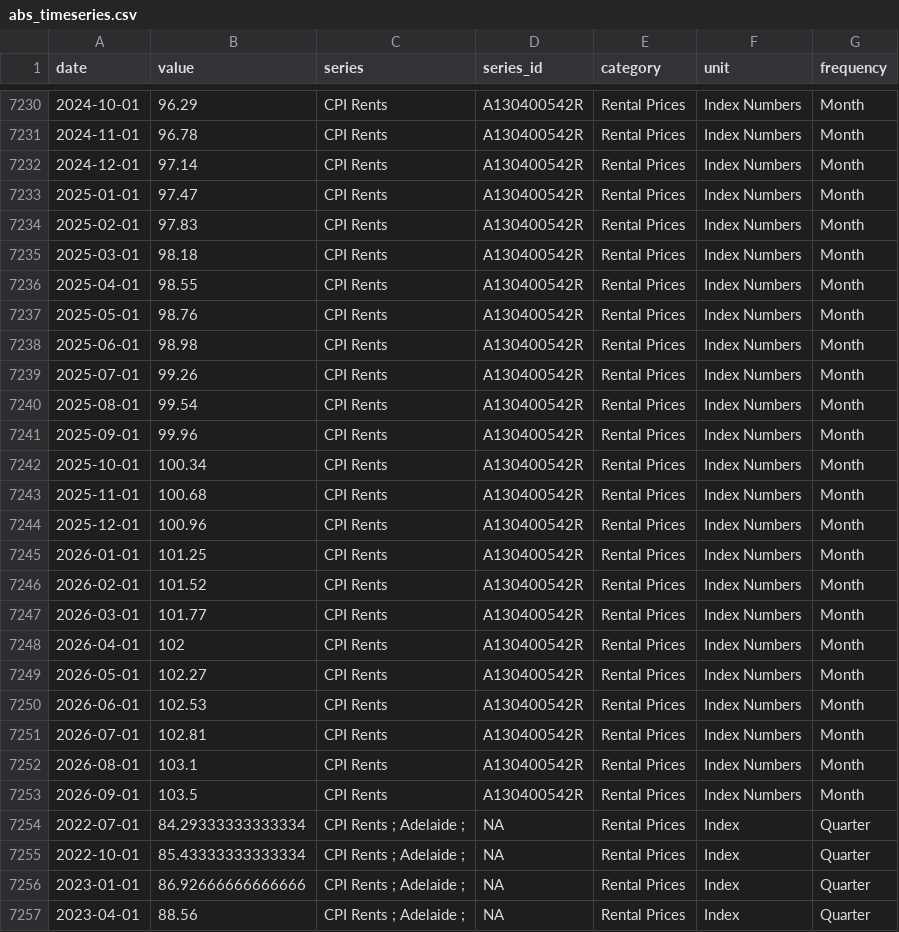
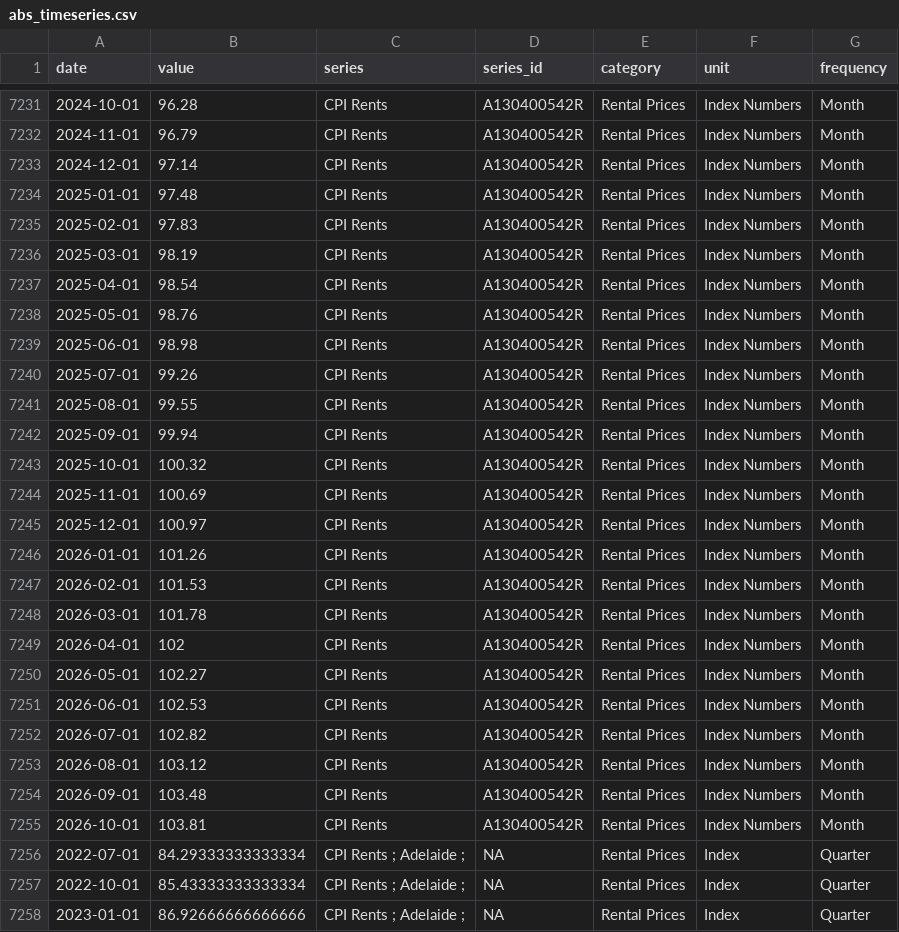
Before and after one commit to AnthonyPuggs/Housing-Affordability-Dashboard, a CSV file: data/abs_timeseries.csv, drawn as a sheet; only a part is shown, gaps mark what is left out; the shorter side is filled out with more unchanged rows; the diff covers the shown part only.

```diff
--- a/data/abs_timeseries.csv
+++ b/data/abs_timeseries.csv
@@ -7230,8 +7231,8 @@ date,value,series,series_id,category,unit,frequency
-2024-10-01,96.29,CPI Rents,A130400542R,Rental Prices,Index Numbers,Month
-2024-11-01,96.78,CPI Rents,A130400542R,Rental Prices,Index Numbers,Month
+2024-10-01,96.28,CPI Rents,A130400542R,Rental Prices,Index Numbers,Month
+2024-11-01,96.79,CPI Rents,A130400542R,Rental Prices,Index Numbers,Month
 2024-12-01,97.14,CPI Rents,A130400542R,Rental Prices,Index Numbers,Month
-2025-01-01,97.47,CPI Rents,A130400542R,Rental Prices,Index Numbers,Month
+2025-01-01,97.48,CPI Rents,A130400542R,Rental Prices,Index Numbers,Month
 2025-02-01,97.83,CPI Rents,A130400542R,Rental Prices,Index Numbers,Month
-2025-03-01,98.18,CPI Rents,A130400542R,Rental Prices,Index Numbers,Month
-2025-04-01,98.55,CPI Rents,A130400542R,Rental Prices,Index Numbers,Month
+2025-03-01,98.19,CPI Rents,A130400542R,Rental Prices,Index Numbers,Month
+2025-04-01,98.54,CPI Rents,A130400542R,Rental Prices,Index Numbers,Month
 2025-05-01,98.76,CPI Rents,A130400542R,Rental Prices,Index Numbers,Month
@@ -7239,10 +7240,10 @@ date,value,series,series_id,category,unit,frequency
 2025-07-01,99.26,CPI Rents,A130400542R,Rental Prices,Index Numbers,Month
-2025-08-01,99.54,CPI Rents,A130400542R,Rental Prices,Index Numbers,Month
-2025-09-01,99.96,CPI Rents,A130400542R,Rental Prices,Index Numbers,Month
-2025-10-01,100.34,CPI Rents,A130400542R,Rental Prices,Index Numbers,Month
-2025-11-01,100.68,CPI Rents,A130400542R,Rental Prices,Index Numbers,Month
-2025-12-01,100.96,CPI Rents,A130400542R,Rental Prices,Index Numbers,Month
-2026-01-01,101.25,CPI Rents,A130400542R,Rental Prices,Index Numbers,Month
-2026-02-01,101.52,CPI Rents,A130400542R,Rental Prices,Index Numbers,Month
-2026-03-01,101.77,CPI Rents,A130400542R,Rental Prices,Index Numbers,Month
+2025-08-01,99.55,CPI Rents,A130400542R,Rental Prices,Index Numbers,Month
+2025-09-01,99.94,CPI Rents,A130400542R,Rental Prices,Index Numbers,Month
+2025-10-01,100.32,CPI Rents,A130400542R,Rental Prices,Index Numbers,Month
+2025-11-01,100.69,CPI Rents,A130400542R,Rental Prices,Index Numbers,Month
+2025-12-01,100.97,CPI Rents,A130400542R,Rental Prices,Index Numbers,Month
+2026-01-01,101.26,CPI Rents,A130400542R,Rental Prices,Index Numbers,Month
+2026-02-01,101.53,CPI Rents,A130400542R,Rental Prices,Index Numbers,Month
+2026-03-01,101.78,CPI Rents,A130400542R,Rental Prices,Index Numbers,Month
 2026-04-01,102,CPI Rents,A130400542R,Rental Prices,Index Numbers,Month
@@ -7250,5 +7251,6 @@ date,value,series,series_id,category,unit,frequency
 2026-06-01,102.53,CPI Rents,A130400542R,Rental Prices,Index Numbers,Month
-2026-07-01,102.81,CPI Rents,A130400542R,Rental Prices,Index Numbers,Month
-2026-08-01,103.1,CPI Rents,A130400542R,Rental Prices,Index Numbers,Month
-2026-09-01,103.5,CPI Rents,A130400542R,Rental Prices,Index Numbers,Month
+2026-07-01,102.82,CPI Rents,A130400542R,Rental Prices,Index Numbers,Month
+2026-08-01,103.12,CPI Rents,A130400542R,Rental Prices,Index Numbers,Month
+2026-09-01,103.48,CPI Rents,A130400542R,Rental Prices,Index Numbers,Month
+2026-10-01,103.81,CPI Rents,A130400542R,Rental Prices,Index Numbers,Month
 2022-07-01,84.29333333333334,CPI Rents ; Adelaide ;,NA,Rental Prices,Index,Quarter
```
Also changed, not shown: 2 added rows and 44 edited cells elsewhere in this file, data/affordability_indices.csv, data/data_vintage.csv, 1 other file.
